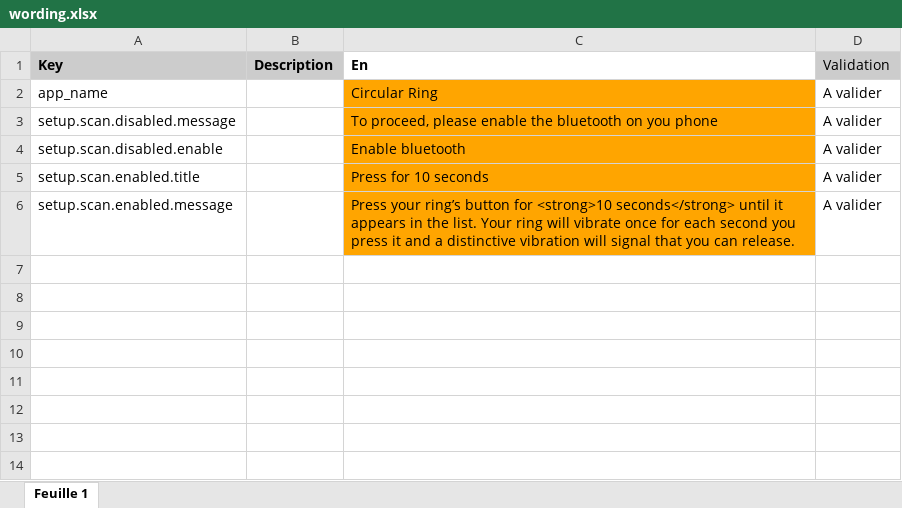
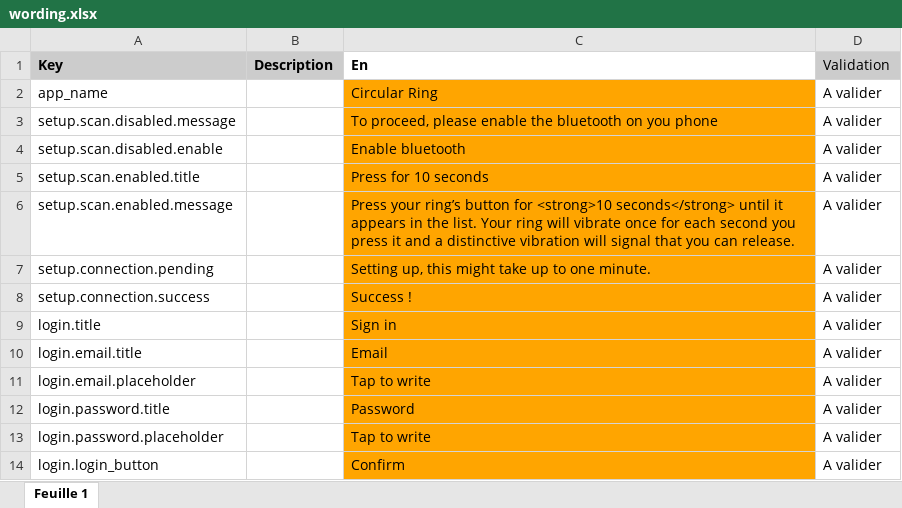
Before and after one commit to aichannode/circular-ring, an Excel workbook: wording.xlsx, sheet Feuille 1, drawn as a sheet; values as stored, in another font and other column widths than the file's, no borders; charts and pictures not drawn; the diff names each change by its address in the sheet, - before the commit and + after, or states it on an @@ line.

Commit message:
Login view + Logic (not plugged)

```diff
--- a/wording.xlsx (sheet Feuille 1)
+++ b/wording.xlsx (sheet Feuille 1)
+row 7: setup.connection.pending |  | Setting up, this might take up to one minute. | A valider
+row 8: setup.connection.success |  | Success ! | A valider
+row 9: login.title |  | Sign in | A valider
+row 10: login.email.title |  | Email | A valider
+row 11: login.email.placeholder |  | Tap to write | A valider
+row 12: login.password.title |  | Password | A valider
+row 13: login.password.placeholder |  | Tap to write | A valider
+row 14: login.login_button |  | Confirm | A valider
```
Also changed, not shown: 17 other files.
